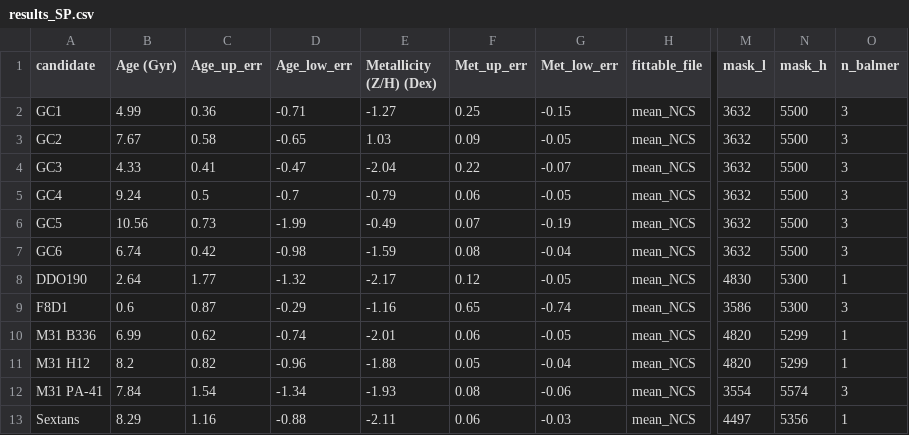
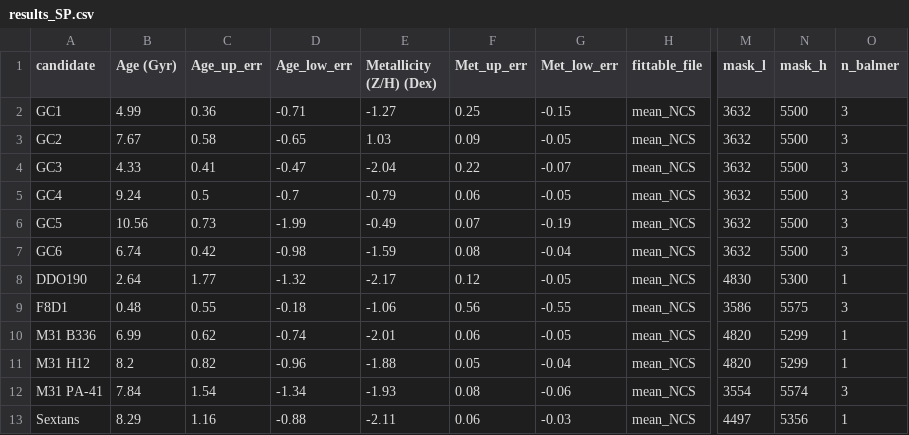
Before and after one commit to daniel-lyon/CAS-Summer-Project, a CSV file: results_SP/results_SP.csv, drawn as a sheet; only a part is shown, gaps mark what is left out; the diff names each change by its address in the sheet, - before the commit and + after, or states it on an @@ line.

```diff
--- a/results_SP/results_SP.csv
+++ b/results_SP/results_SP.csv
-B9 (Age (Gyr)): 0.6
+B9 (Age (Gyr)): 0.48
-C9 (Age_up_err): 0.87
+C9 (Age_up_err): 0.55
-D9 (Age_low_err): -0.29
+D9 (Age_low_err): -0.18
-E9 (Metallicity (Z/H) (Dex)): -1.16
+E9 (Metallicity (Z/H) (Dex)): -1.06
-F9 (Met_up_err): 0.65
+F9 (Met_up_err): 0.56
-G9 (Met_low_err): -0.74
+G9 (Met_low_err): -0.55
-N9 (mask_h): 5300
+N9 (mask_h): 5575
```
Also changed, not shown: 4 other files.
